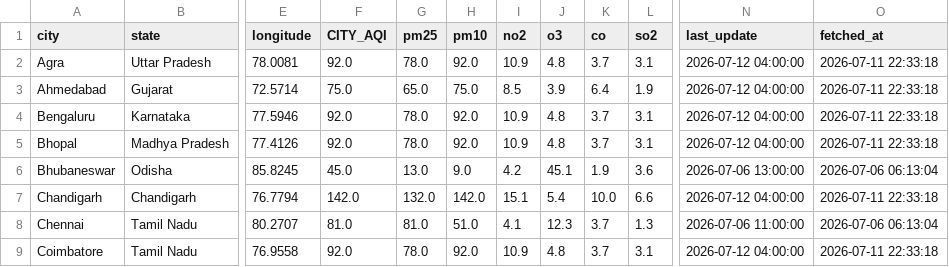
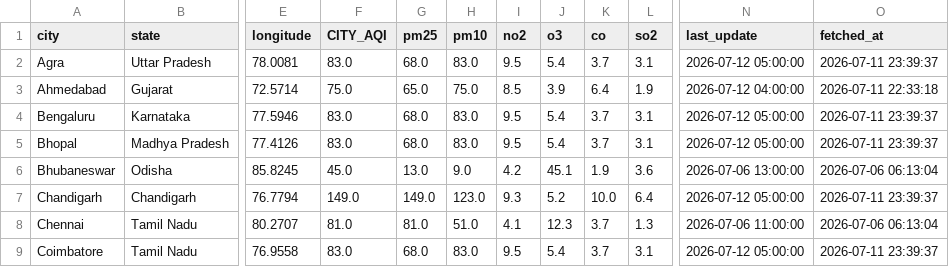
Before and after one commit to Sxdarksoul/AQI-pipeline, a CSV file: aqi_latest.csv, drawn as a sheet; only a part is shown, gaps mark what is left out; the diff covers the shown part only; the diff names each change by its address in the sheet, - before the commit and + after, or states it on an @@ line.

```diff
--- a/aqi_latest.csv
+++ b/aqi_latest.csv
-F2 (CITY_AQI): 92.0
+F2 (CITY_AQI): 83.0
-G2 (pm25): 78.0
+G2 (pm25): 68.0
-H2 (pm10): 92.0
+H2 (pm10): 83.0
-I2 (no2): 10.9
+I2 (no2): 9.5
-J2 (o3): 4.8
+J2 (o3): 5.4
-N2 (last_update): 2026-07-12 04:00:00
+N2 (last_update): 2026-07-12 05:00:00
-O2 (fetched_at): 2026-07-11 22:33:18
+O2 (fetched_at): 2026-07-11 23:39:37
-F4:F5 (CITY_AQI): 92.0
+F4:F5 (CITY_AQI): 83.0
-G4:G5 (pm25): 78.0
+G4:G5 (pm25): 68.0
-H4:H5 (pm10): 92.0
+H4:H5 (pm10): 83.0
-I4:I5 (no2): 10.9
+I4:I5 (no2): 9.5
-J4:J5 (o3): 4.8
+J4:J5 (o3): 5.4
-N4:N5 (last_update): 2026-07-12 04:00:00
+N4:N5 (last_update): 2026-07-12 05:00:00
-O4:O5 (fetched_at): 2026-07-11 22:33:18
+O4:O5 (fetched_at): 2026-07-11 23:39:37
-F7 (CITY_AQI): 142.0
+F7 (CITY_AQI): 149.0
-G7 (pm25): 132.0
+G7 (pm25): 149.0
-H7 (pm10): 142.0
+H7 (pm10): 123.0
-I7 (no2): 15.1
+I7 (no2): 9.3
-J7 (o3): 5.4
+J7 (o3): 5.2
-L7 (so2): 6.6
+L7 (so2): 6.4
-N7 (last_update): 2026-07-12 04:00:00
+N7 (last_update): 2026-07-12 05:00:00
-O7 (fetched_at): 2026-07-11 22:33:18
+O7 (fetched_at): 2026-07-11 23:39:37
-F9 (CITY_AQI): 92.0
+F9 (CITY_AQI): 83.0
-G9 (pm25): 78.0
+G9 (pm25): 68.0
-H9 (pm10): 92.0
+H9 (pm10): 83.0
-I9 (no2): 10.9
+I9 (no2): 9.5
-J9 (o3): 4.8
+J9 (o3): 5.4
-N9 (last_update): 2026-07-12 04:00:00
+N9 (last_update): 2026-07-12 05:00:00
-O9 (fetched_at): 2026-07-11 22:33:18
+O9 (fetched_at): 2026-07-11 23:39:37
```
Also changed, not shown: 82 edited cells elsewhere in this file, aqi_history.csv, aqi_state.csv, 1 other file.
